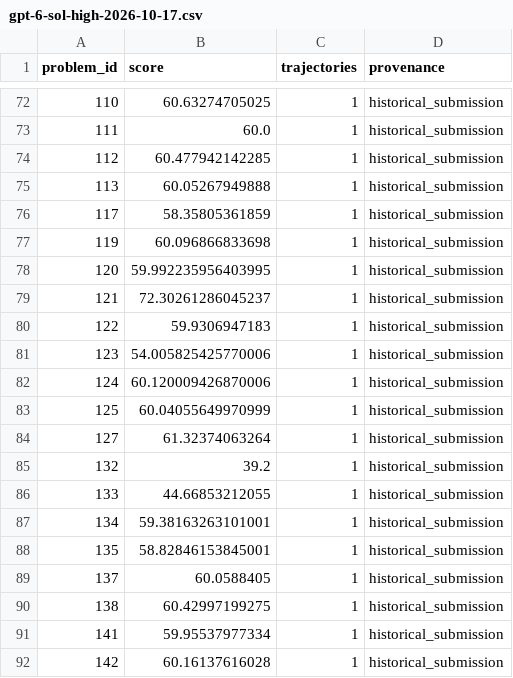
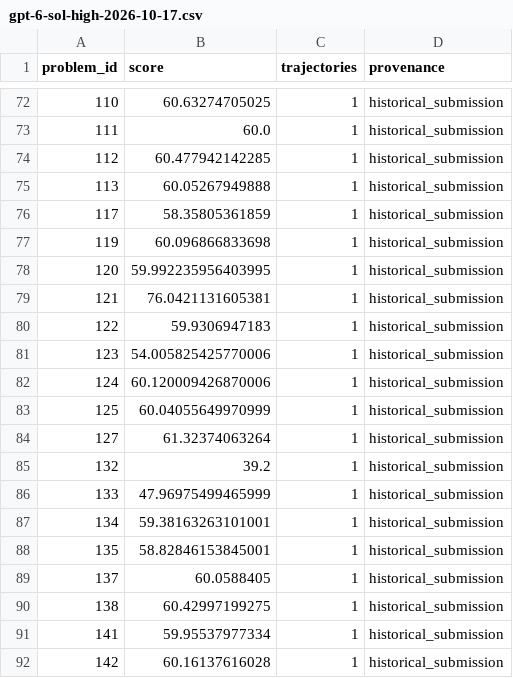
Before and after one commit to FrontierCS/Frontier-CS, a CSV file: results/gpt-6-sol-high-2026-10-17.csv, drawn as a sheet; only a part is shown, gaps mark what is left out.

```diff
--- a/results/gpt-6-sol-high-2026-10-17.csv
+++ b/results/gpt-6-sol-high-2026-10-17.csv
@@ -78,3 +78,3 @@ problem_id,score,trajectories,provenance
 120,59.992235956403995,1,historical_submission
-121,72.30261286045237,1,historical_submission
+121,76.0421131605381,1,historical_submission
 122,59.9306947183,1,historical_submission
@@ -85,3 +85,3 @@ problem_id,score,trajectories,provenance
 132,39.2,1,historical_submission
-133,44.66853212055,1,historical_submission
+133,47.96975499465999,1,historical_submission
 134,59.38163263101001,1,historical_submission
```
Also changed, not shown: results/gemini-3.7-flash-medium-2026-10-17.csv, results/gemini-3.8-flash-medium-2026-10-17.csv, 45 other files.
